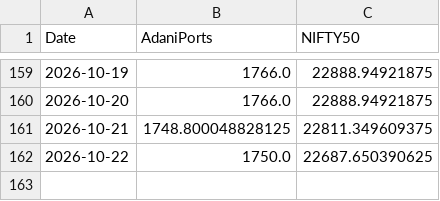
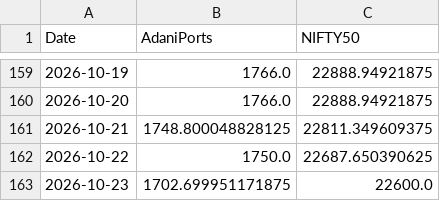
Before and after one commit to ankita16aru/stock_tracker, a CSV file: data.csv, drawn as a sheet; only a part is shown, gaps mark what is left out.

```diff
--- a/data.csv
+++ b/data.csv
@@ -162 +162,2 @@ Date,AdaniPorts,NIFTY50
 2026-10-22,1750.0,22687.650390625
+2026-10-23,1702.699951171875,22600.0
```
